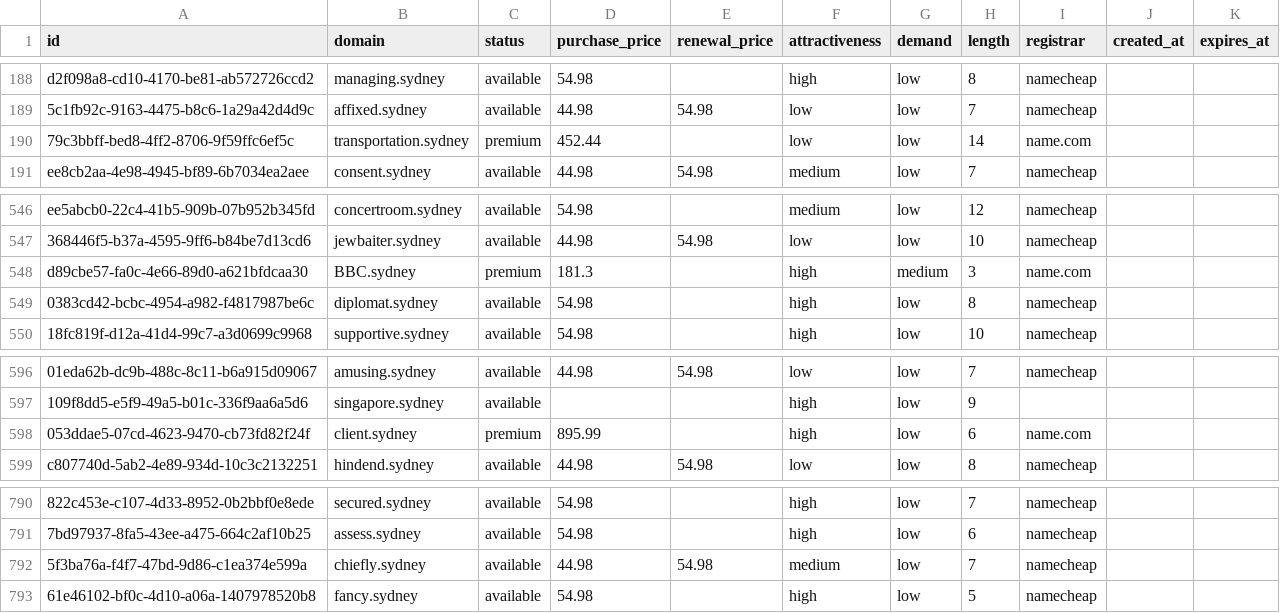
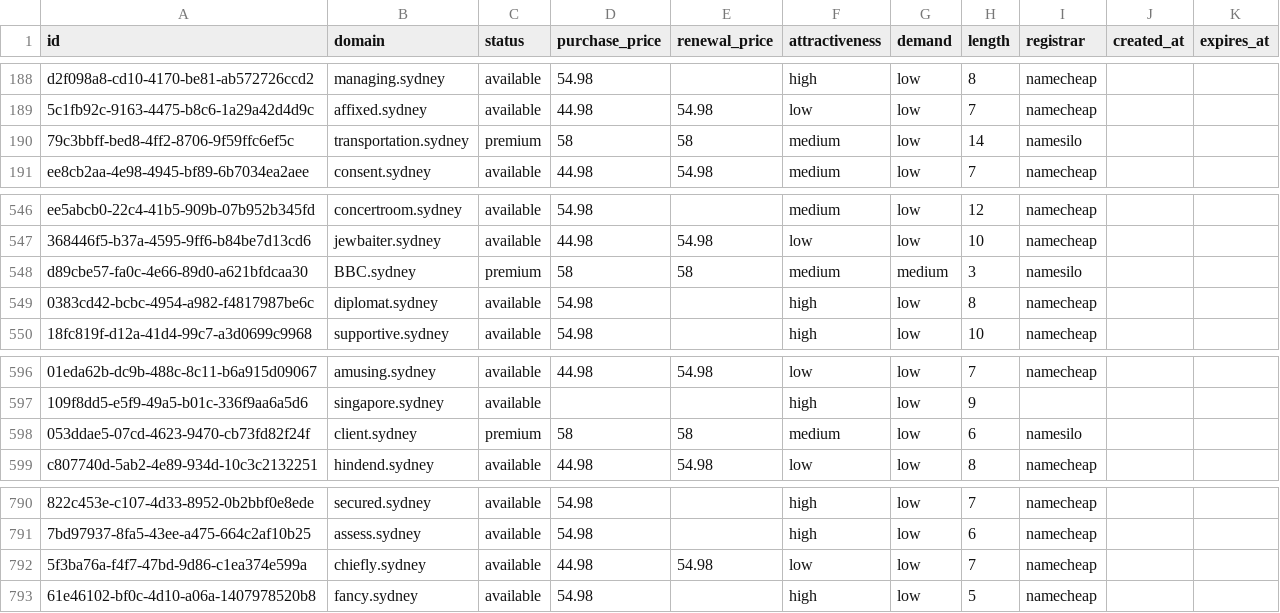
Before and after one commit to UniqueDomains/sydney-oneword-domains, a CSV file: sydney.csv, drawn as a sheet; only a part is shown, gaps mark what is left out; the diff names each change by its address in the sheet, - before the commit and + after, or states it on an @@ line.

Commit message:
Domains update

```diff
--- a/sydney.csv
+++ b/sydney.csv
-D190 (purchase_price): 452.44
+D190 (purchase_price): 58
-E190 (renewal_price): (empty)
+E190 (renewal_price): 58
-F190 (attractiveness): low
+F190 (attractiveness): medium
-I190 (registrar): name.com
+I190 (registrar): namesilo
-D548 (purchase_price): 181.3
+D548 (purchase_price): 58
-E548 (renewal_price): (empty)
+E548 (renewal_price): 58
-F548 (attractiveness): high
+F548 (attractiveness): medium
-I548 (registrar): name.com
+I548 (registrar): namesilo
-D598 (purchase_price): 895.99
+D598 (purchase_price): 58
-E598 (renewal_price): (empty)
+E598 (renewal_price): 58
-F598 (attractiveness): high
+F598 (attractiveness): medium
-I598 (registrar): name.com
+I598 (registrar): namesilo
-F792 (attractiveness): medium
+F792 (attractiveness): low
```
Also changed, not shown: 4 other files.
